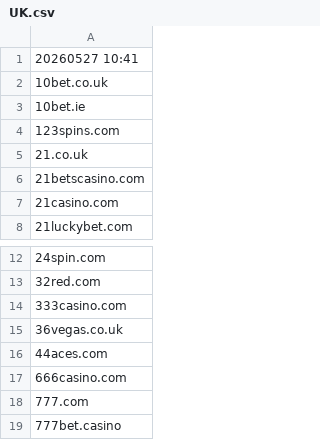
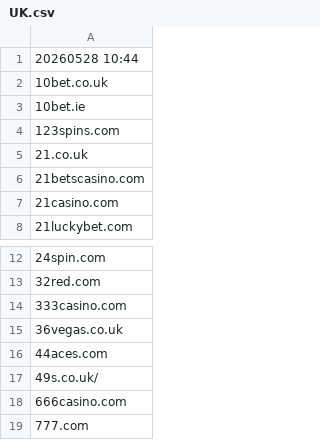
Before and after one commit to itsJustinCase/gamble-eagle, a CSV file: UK.csv, drawn as a sheet; only a part is shown, gaps mark what is left out; the shorter side is filled out with more unchanged rows.

Commit message:
update UK.csv

```diff
--- a/UK.csv
+++ b/UK.csv
@@ -1,2 +1,2 @@
-20260527 10:41
+20260528 10:44
 10bet.co.uk
@@ -16,2 +16,3 @@
 44aces.com
+49s.co.uk/
 666casino.com
```
